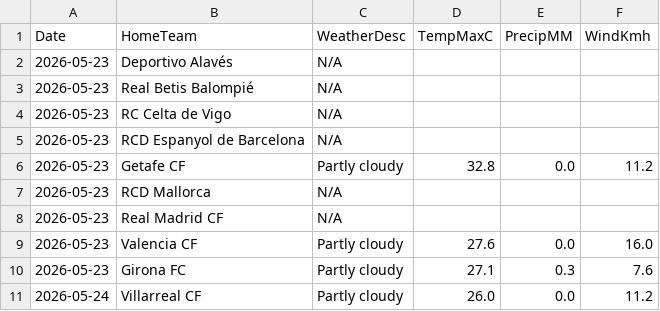
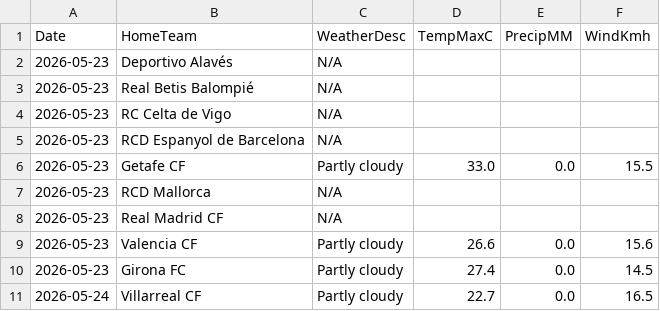
Before and after one commit to gmalbert/la-liga, a CSV file: data_files/raw/match_weather.csv, drawn as a sheet.

```diff
--- a/data_files/raw/match_weather.csv
+++ b/data_files/raw/match_weather.csv
@@ -5,7 +5,7 @@ Date,HomeTeam,WeatherDesc,TempMaxC,PrecipMM,WindKmh
 2026-05-23,RCD Espanyol de Barcelona,N/A,,,
-2026-05-23,Getafe CF,Partly cloudy,32.8,0.0,11.2
+2026-05-23,Getafe CF,Partly cloudy,33.0,0.0,15.5
 2026-05-23,RCD Mallorca,N/A,,,
 2026-05-23,Real Madrid CF,N/A,,,
-2026-05-23,Valencia CF,Partly cloudy,27.6,0.0,16.0
-2026-05-23,Girona FC,Partly cloudy,27.1,0.3,7.6
-2026-05-24,Villarreal CF,Partly cloudy,26.0,0.0,11.2
+2026-05-23,Valencia CF,Partly cloudy,26.6,0.0,15.6
+2026-05-23,Girona FC,Partly cloudy,27.4,0.0,14.5
+2026-05-24,Villarreal CF,Partly cloudy,22.7,0.0,16.5
```
Also changed, not shown: data_files/raw/odds.csv, models/poisson_strengths.csv, 2 other files.
